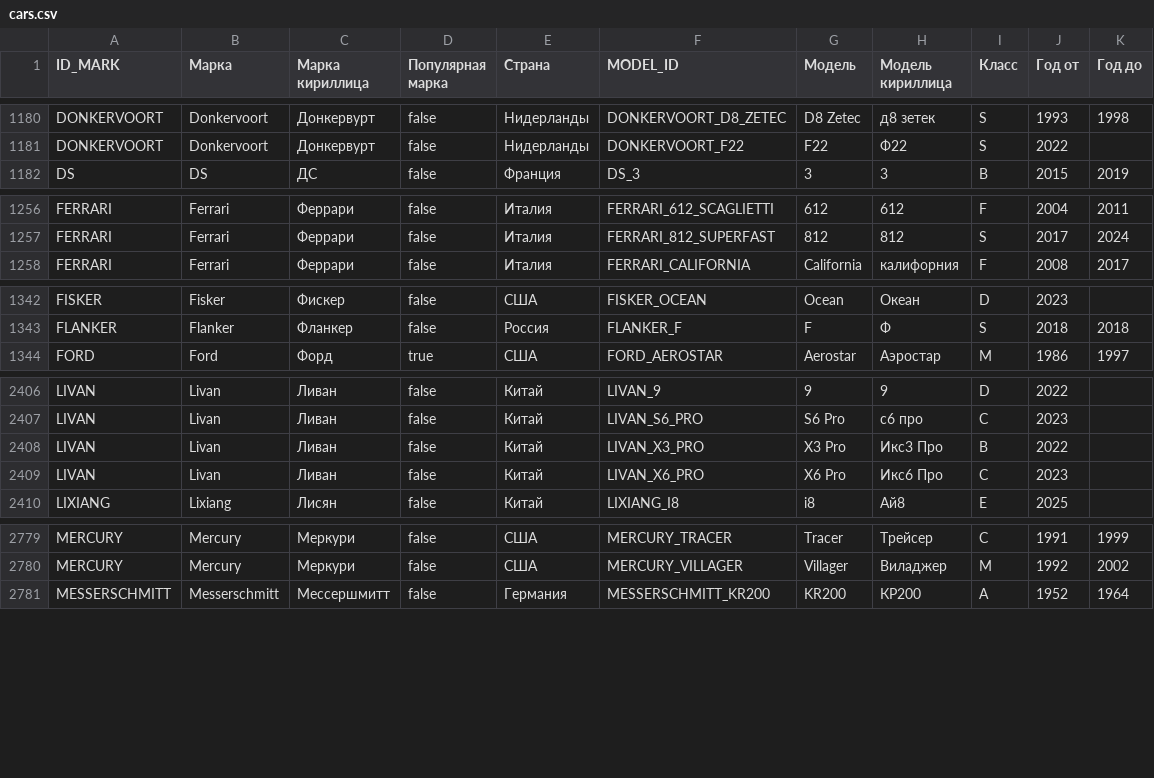
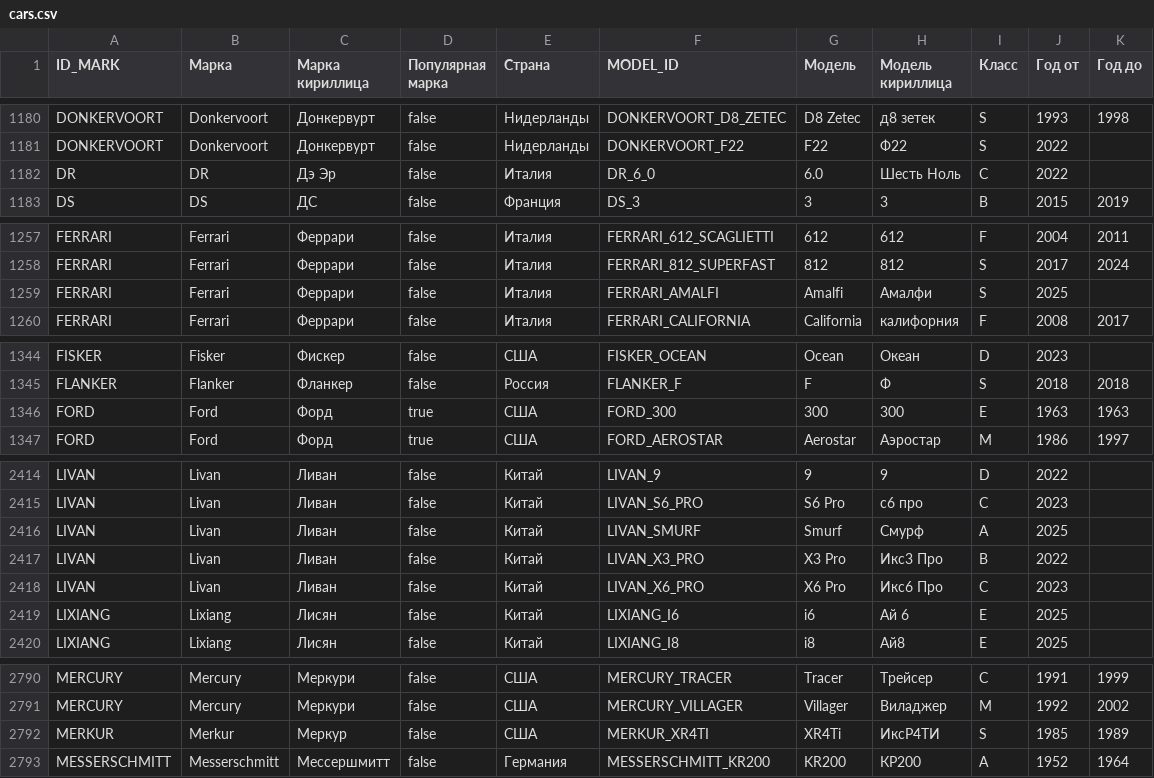
Before and after one commit to blanzh/carsBase, a CSV file: cars.csv, drawn as a sheet; only a part is shown, gaps mark what is left out; the diff covers the shown part only; the diff names each change by its address in the sheet, - before the commit and + after, or states it on an @@ line.

```diff
--- a/cars.csv
+++ b/cars.csv
+row 1182: DR | DR | Дэ Эр | false | Италия | DR_6_0 | 6.0 | Шесть Ноль | C | 2022
+row 1259: FERRARI | Ferrari | Феррари | false | Италия | FERRARI_AMALFI | Amalfi | Амалфи | S | 2025
+row 1346: FORD | Ford | Форд | true | США | FORD_300 | 300 | 300 | E | 1963 | 1963
+row 2416: LIVAN | Livan | Ливан | false | Китай | LIVAN_SMURF | Smurf | Смурф | A | 2025
+row 2419: LIXIANG | Lixiang | Лисян | false | Китай | LIXIANG_I6 | i6 | Ай 6 | E | 2025
+row 2792: MERKUR | Merkur | Меркур | false | США | MERKUR_XR4TI | XR4Ti | ИксР4ТИ | S | 1985 | 1989
```
Also changed, not shown: 8 added rows and 33 edited cells elsewhere in this file, 1 other file.
